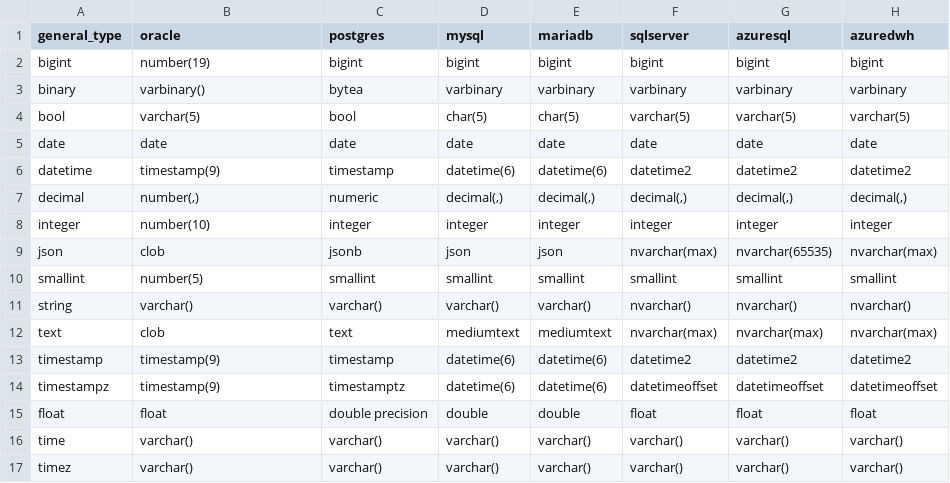
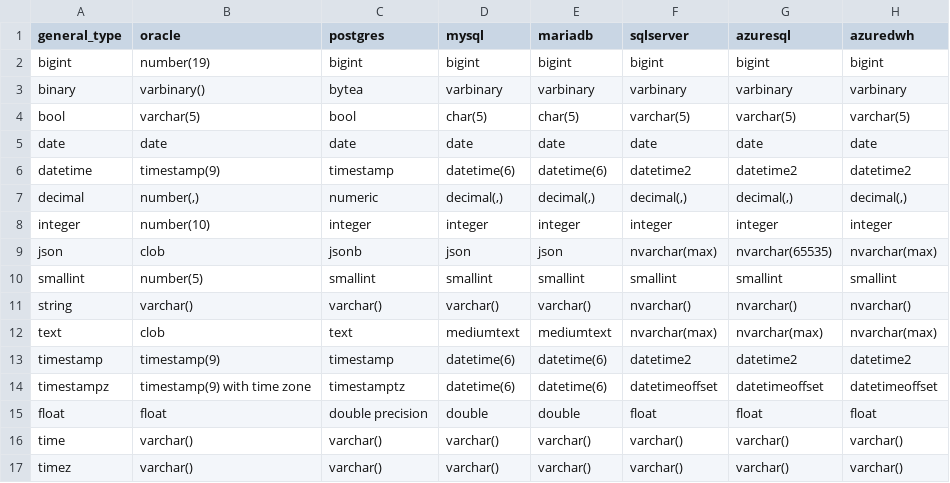
Before and after one commit to slingdata-io/sling-cli, a TSV file: core/dbio/templates/types_general_to_native.tsv, drawn as a sheet; only a part is shown; the diff names each change by its address in the sheet, - before the commit and + after, or states it on an @@ line.

```diff
--- a/core/dbio/templates/types_general_to_native.tsv
+++ b/core/dbio/templates/types_general_to_native.tsv
-B14 (oracle): timestamp(9)
+B14 (oracle): timestamp(9) with time zone
```
Also changed, not shown: core/dbio/templates/types_native_to_general.tsv, 3 other files.
